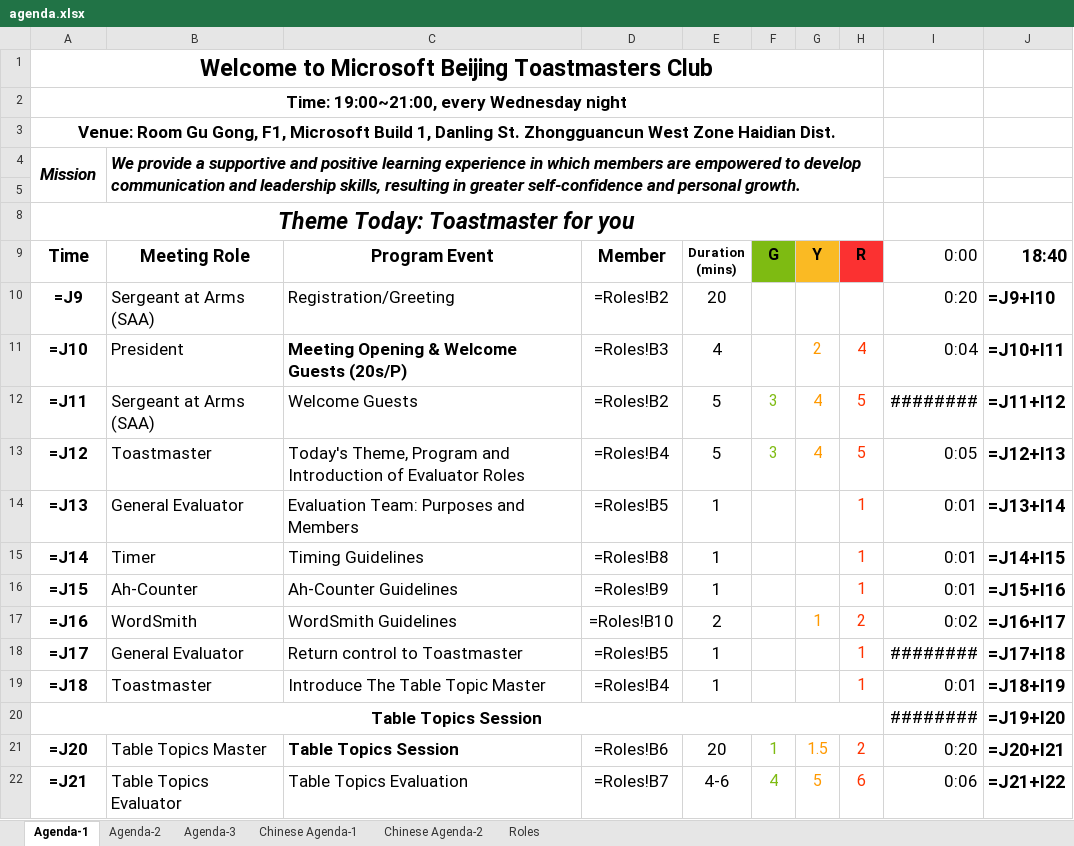
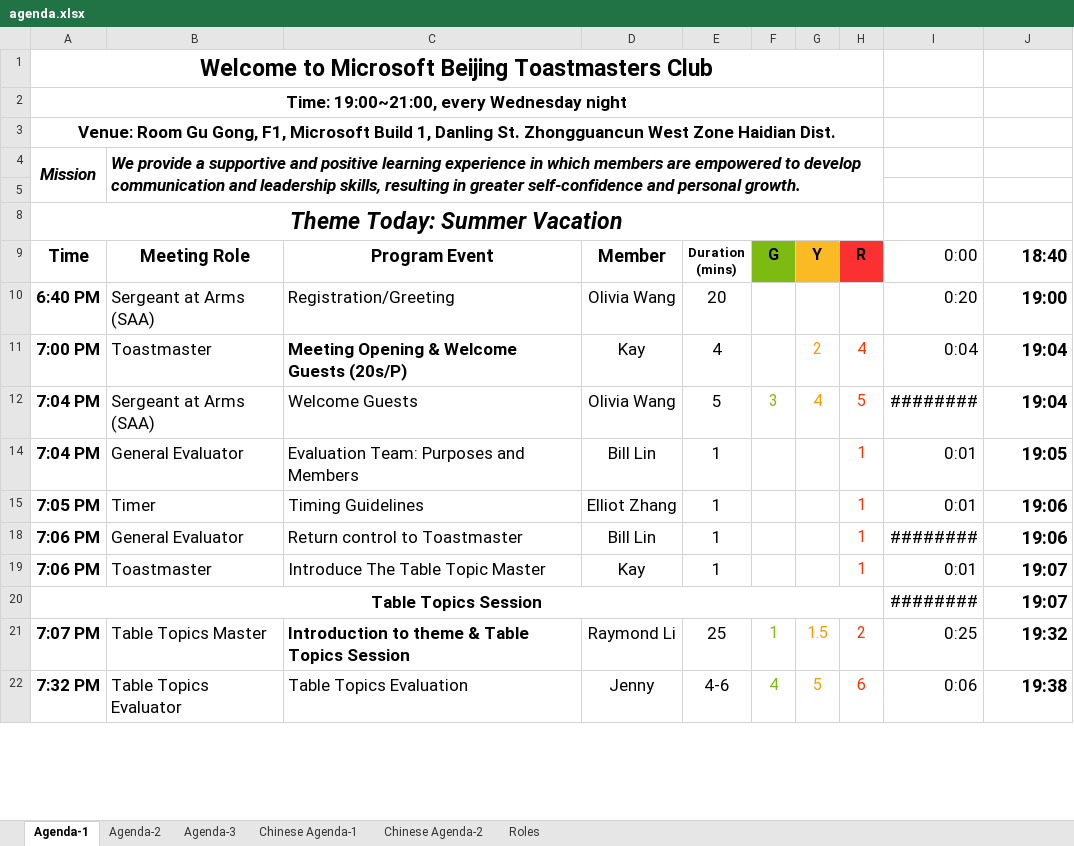
Before and after one commit to elliotzh/ms-toastmaster, an Excel workbook: agenda_generator/output/agenda.xlsx, sheet Agenda-1, drawn as a sheet; only a part is shown; values as stored, in another font and other column widths than the file's, no borders; formulas without a stored value are shown as written; charts and pictures not drawn; removed rows and columns are numbered as before the commit, all else as after; the diff covers the shown part only; the diff names each change by its address in the sheet, - before the commit and + after, or states it on an @@ line.

Commit message:
Update meeting.txt (#17)
* Update meeting.txt

* feat: auto-generated change

* feat: update template & update officer

* fix: fix

Co-authored-by: Travis CI User <travis@example.org>
Co-authored-by: msasg <msasg@microsoft.com>

```diff
--- a/agenda_generator/output/agenda.xlsx (sheet Agenda-1)
+++ b/agenda_generator/output/agenda.xlsx (sheet Agenda-1)
-A8 (Time): Theme Today: Toastmaster for you
+A8 (Time): Theme Today: Summer Vacation
-A10 (Time): =J9
+A10 (Time): 6:40 PM
-D10 (Member): =Roles!B2
+D10 (Member): Olivia Wang
-J10 (18:40): =J9+I10
+J10 (18:40): 19:00
-A11 (Time): =J10
+A11 (Time): 7:00 PM
-B11 (Meeting Role): President
+B11 (Meeting Role): Toastmaster
-D11 (Member): =Roles!B3
+D11 (Member): Kay
-J11 (18:40): =J10+I11
+J11 (18:40): 19:04
-A12 (Time): =J11
+A12 (Time): 7:04 PM
-D12 (Member): =Roles!B2
+D12 (Member): Olivia Wang
-J12 (18:40): =J11+I12
+J12 (18:40): 19:04
-row 13: =J12 | Toastmaster | Today's Theme, Program and Introduction of Evaluator Roles | =Roles!B4 | 5 | 3 | 4 | 5 | 0:05 | =J12+I13
-A14 (Time): =J13
+A14 (Time): 7:04 PM
-D14 (Member): =Roles!B5
+D14 (Member): Bill Lin
-J14 (18:40): =J13+I14
+J14 (18:40): 19:05
-A15 (Time): =J14
+A15 (Time): 7:05 PM
-D15 (Member): =Roles!B8
+D15 (Member): Elliot Zhang
-J15 (18:40): =J14+I15
+J15 (18:40): 19:06
-row 16: =J15 | Ah-Counter | Ah-Counter Guidelines | =Roles!B9 | 1 |  |  | 1 | 0:01 | =J15+I16
-row 17: =J16 | WordSmith | WordSmith Guidelines | =Roles!B10 | 2 |  | 1 | 2 | 0:02 | =J16+I17
-A18 (Time): =J17
+A18 (Time): 7:06 PM
-D18 (Member): =Roles!B5
+D18 (Member): Bill Lin
-J18 (18:40): =J17+I18
+J18 (18:40): 19:06
-A19 (Time): =J18
+A19 (Time): 7:06 PM
-D19 (Member): =Roles!B4
+D19 (Member): Kay
-J19 (18:40): =J18+I19
+J19 (18:40): 19:07
-J20 (18:40): =J19+I20
+J20 (18:40): 19:07
-row 21: =J20 | Table Topics Master | Table Topics Session | =Roles!B6 | 20 | 1 | 1.5 | 2 | 0:20 | =J20+I21
+row 21: 7:07 PM | Table Topics Master | Introduction to theme & Table Topics Session | Raymond Li | 25 | 1 | 1.5 | 2 | 0:25 | 19:32
-A22 (Time): =J21
+A22 (Time): 7:32 PM
-D22 (Member): =Roles!B7
+D22 (Member): Jenny
-J22 (18:40): =J21+I22
+J22 (18:40): 19:38
```
Also changed, not shown: 2 added rows, 3 removed rows and 39 edited cells elsewhere in this sheet, sheet Agenda-3, sheet Agenda-2, sheet Chinese Agenda-2, sheet Chinese Agenda-1, sheet Roles, hidden cells, charts or pictures, agenda_generator/templates/ToastMaster_Template.xlsx, 5 other files.
